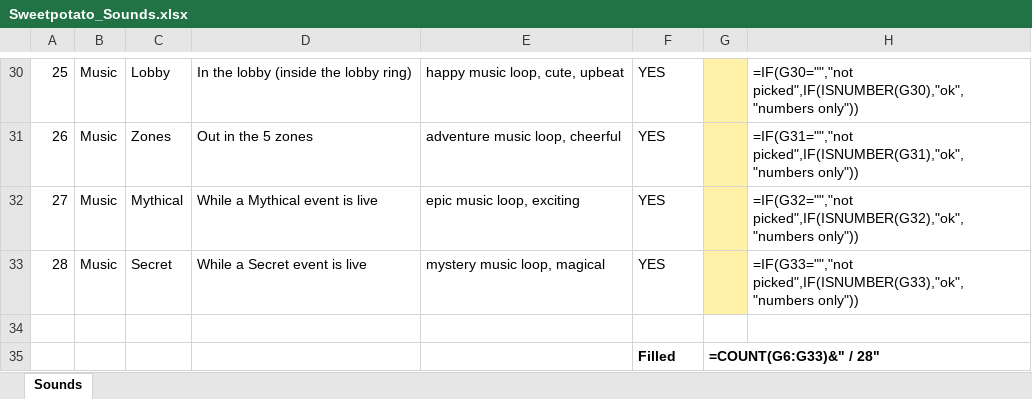
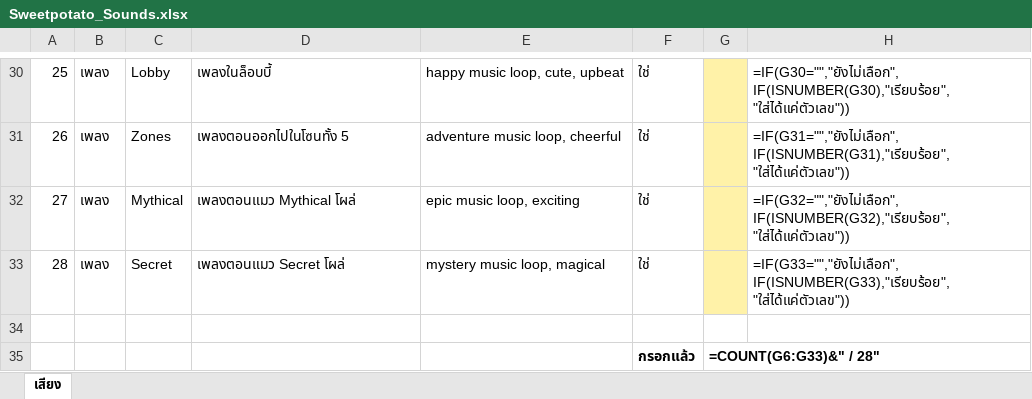
Before and after one commit to guntit2535-bit/Sweetpotatoturtlenix, an Excel workbook: docs/Sweetpotato_Sounds.xlsx, sheet เสียง, drawn as a sheet; only a part is shown, gaps mark what is left out; values as stored, in another font and other column widths than the file's, no borders; formulas without a stored value are shown as written; the diff covers the shown part only; the diff names each change by its address in the sheet, - before the commit and + after, or states it on an @@ line.

```diff
--- a/docs/Sweetpotato_Sounds.xlsx (sheet เสียง)
+++ b/docs/Sweetpotato_Sounds.xlsx (sheet เสียง)
-sheet tab: Sounds
+sheet tab: เสียง
-B30:B33: Music
+B30:B33: เพลง
-D30: In the lobby (inside the lobby ring)
+D30: เพลงในล็อบบี้
-F30:F33: YES
+F30:F33: ใช่
-H30: =IF(G30="","not picked",IF(ISNUMBER(G30),"ok","numbers only"))
+H30: =IF(G30="","ยังไม่เลือก",IF(ISNUMBER(G30),"เรียบร้อย","ใส่ได้แค่ตัวเลข"))
-D31: Out in the 5 zones
+D31: เพลงตอนออกไปในโซนทั้ง 5
-H31: =IF(G31="","not picked",IF(ISNUMBER(G31),"ok","numbers only"))
+H31: =IF(G31="","ยังไม่เลือก",IF(ISNUMBER(G31),"เรียบร้อย","ใส่ได้แค่ตัวเลข"))
-D32: While a Mythical event is live
+D32: เพลงตอนแมว Mythical โผล่
-H32: =IF(G32="","not picked",IF(ISNUMBER(G32),"ok","numbers only"))
+H32: =IF(G32="","ยังไม่เลือก",IF(ISNUMBER(G32),"เรียบร้อย","ใส่ได้แค่ตัวเลข"))
-D33: While a Secret event is live
+D33: เพลงตอนแมว Secret โผล่
-H33: =IF(G33="","not picked",IF(ISNUMBER(G33),"ok","numbers only"))
+H33: =IF(G33="","ยังไม่เลือก",IF(ISNUMBER(G33),"เรียบร้อย","ใส่ได้แค่ตัวเลข"))
-F35: Filled
+F35: กรอกแล้ว
```
Also changed, not shown: 2 added rows, 2 removed rows and 98 edited cells elsewhere in this sheet, 4 other files.
